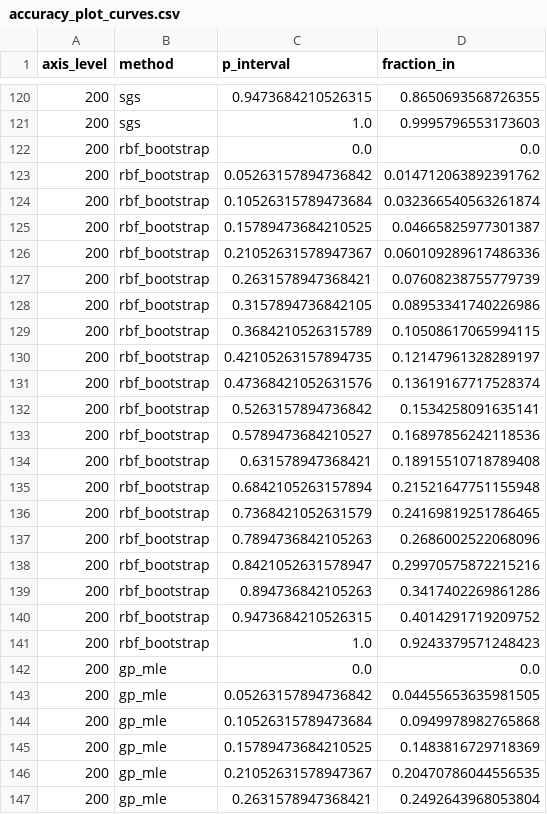
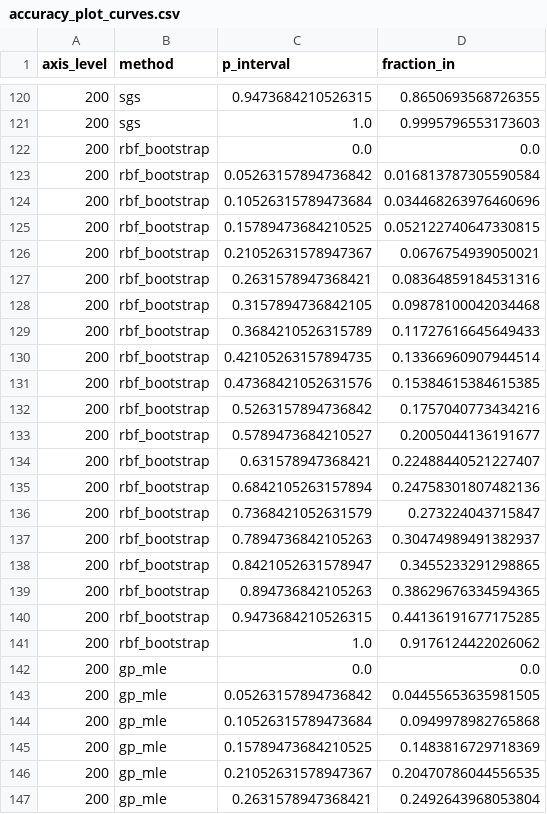
Before and after one commit to ZeroRootJ/NewWorld, a CSV file: results/processed/range_axis/accuracy_plot_curves.csv, drawn as a sheet; only a part is shown, gaps mark what is left out; the diff covers the shown part only.

```diff
--- a/results/processed/range_axis/accuracy_plot_curves.csv
+++ b/results/processed/range_axis/accuracy_plot_curves.csv
@@ -122,21 +122,21 @@ axis_level,method,p_interval,fraction_in
 200,rbf_bootstrap,0.0,0.0
-200,rbf_bootstrap,0.05263157894736842,0.014712063892391762
-200,rbf_bootstrap,0.10526315789473684,0.032366540563261874
-200,rbf_bootstrap,0.15789473684210525,0.04665825977301387
-200,rbf_bootstrap,0.21052631578947367,0.060109289617486336
-200,rbf_bootstrap,0.2631578947368421,0.07608238755779739
-200,rbf_bootstrap,0.3157894736842105,0.08953341740226986
-200,rbf_bootstrap,0.3684210526315789,0.10508617065994115
-200,rbf_bootstrap,0.42105263157894735,0.12147961328289197
-200,rbf_bootstrap,0.47368421052631576,0.13619167717528374
-200,rbf_bootstrap,0.5263157894736842,0.1534258091635141
-200,rbf_bootstrap,0.5789473684210527,0.16897856242118536
-200,rbf_bootstrap,0.631578947368421,0.18915510718789408
-200,rbf_bootstrap,0.6842105263157894,0.21521647751155948
-200,rbf_bootstrap,0.7368421052631579,0.24169819251786465
-200,rbf_bootstrap,0.7894736842105263,0.2686002522068096
-200,rbf_bootstrap,0.8421052631578947,0.29970575872215216
-200,rbf_bootstrap,0.894736842105263,0.3417402269861286
-200,rbf_bootstrap,0.9473684210526315,0.4014291719209752
-200,rbf_bootstrap,1.0,0.9243379571248423
+200,rbf_bootstrap,0.05263157894736842,0.016813787305590584
+200,rbf_bootstrap,0.10526315789473684,0.034468263976460696
+200,rbf_bootstrap,0.15789473684210525,0.052122740647330815
+200,rbf_bootstrap,0.21052631578947367,0.0676754939050021
+200,rbf_bootstrap,0.2631578947368421,0.08364859184531316
+200,rbf_bootstrap,0.3157894736842105,0.09878100042034468
+200,rbf_bootstrap,0.3684210526315789,0.11727616645649433
+200,rbf_bootstrap,0.42105263157894735,0.13366960907944514
+200,rbf_bootstrap,0.47368421052631576,0.15384615384615385
+200,rbf_bootstrap,0.5263157894736842,0.1757040773434216
+200,rbf_bootstrap,0.5789473684210527,0.2005044136191677
+200,rbf_bootstrap,0.631578947368421,0.22488440521227407
+200,rbf_bootstrap,0.6842105263157894,0.24758301807482136
+200,rbf_bootstrap,0.7368421052631579,0.273224043715847
+200,rbf_bootstrap,0.7894736842105263,0.30474989491382937
+200,rbf_bootstrap,0.8421052631578947,0.3455233291298865
+200,rbf_bootstrap,0.894736842105263,0.38629676334594365
+200,rbf_bootstrap,0.9473684210526315,0.44136191677175285
+200,rbf_bootstrap,1.0,0.9176124422026062
 200,gp_mle,0.0,0.0
```
Also changed, not shown: 132 edited cells elsewhere in this file, results/processed/range_axis/crps_convergence.csv, results/processed/range_axis/qc_summary.csv, 53 other files.
